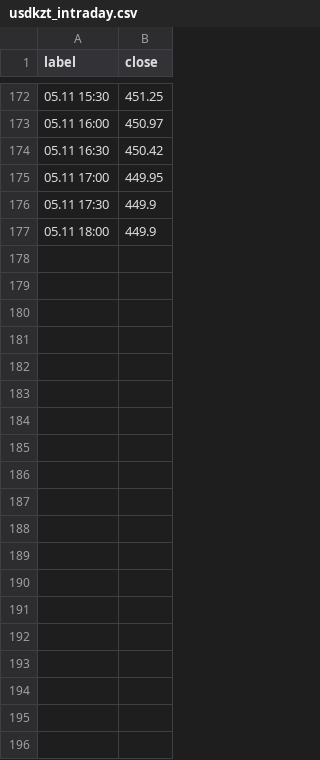
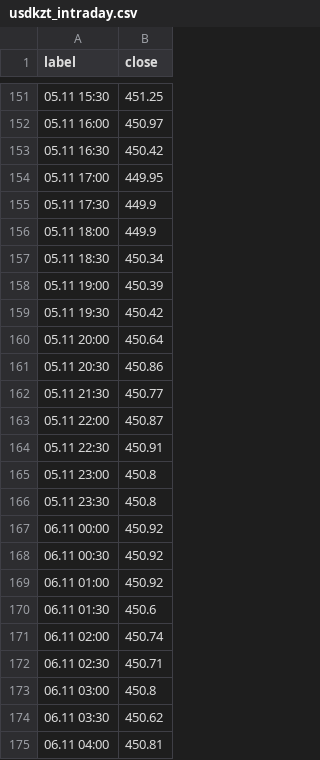
Before and after one commit to nykiscreative-dotcom/kzr-7f3a9-KZTUSD, a CSV file: data/usdkzt_intraday.csv, drawn as a sheet; only a part is shown, gaps mark what is left out; the diff covers the shown part only; the diff names each change by its address in the sheet, - before the commit and + after, or states it on an @@ line.

```diff
--- a/data/usdkzt_intraday.csv
+++ b/data/usdkzt_intraday.csv
+row 157: 05.11 18:30 | 450.34
+row 158: 05.11 19:00 | 450.39
+row 159: 05.11 19:30 | 450.42
+row 160: 05.11 20:00 | 450.64
+row 161: 05.11 20:30 | 450.86
+row 162: 05.11 21:30 | 450.77
+row 163: 05.11 22:00 | 450.87
+row 164: 05.11 22:30 | 450.91
+row 165: 05.11 23:00 | 450.8
+row 166: 05.11 23:30 | 450.8
+row 167: 06.11 00:00 | 450.92
+row 168: 06.11 00:30 | 450.92
+row 169: 06.11 01:00 | 450.92
+row 170: 06.11 01:30 | 450.6
+row 171: 06.11 02:00 | 450.74
+row 172: 06.11 02:30 | 450.71
+row 173: 06.11 03:00 | 450.8
+row 174: 06.11 03:30 | 450.62
+row 175: 06.11 04:00 | 450.81
```
Also changed, not shown: 26 added rows and 21 removed rows elsewhere in this file, data/dxy_daily.csv, data/journal.csv, 8 other files.
